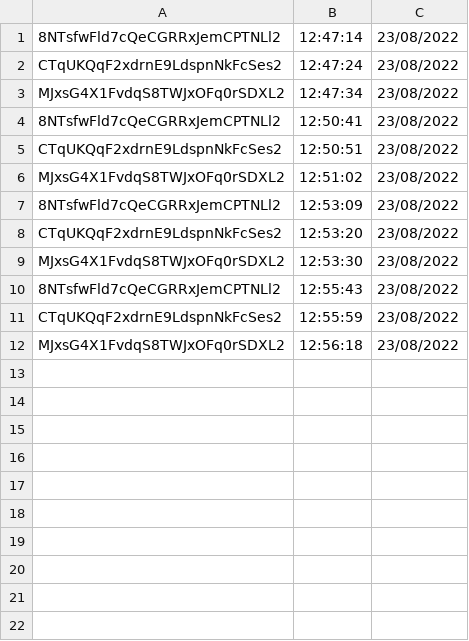
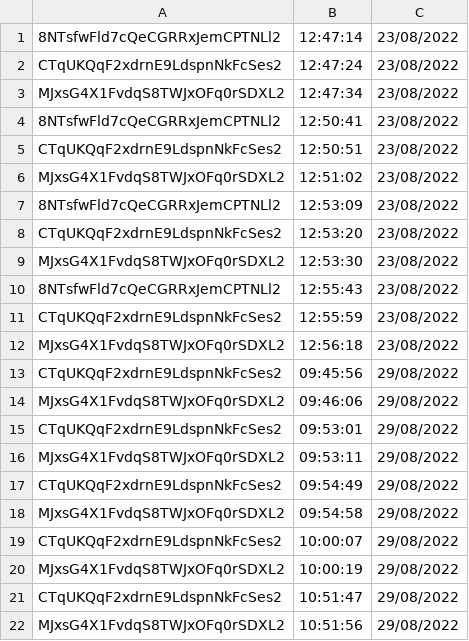
Before and after one commit to imksav/face-recognition-attendance-system, a CSV file: lib/python_code/final/result/attendance.csv, drawn as a sheet; the diff names each change by its address in the sheet, - before the commit and + after, or states it on an @@ line.

Commit message:
final result extraction in python for attendance record

```diff
--- a/lib/python_code/final/result/attendance.csv
+++ b/lib/python_code/final/result/attendance.csv
+row 13: CTqUKQqF2xdrnE9LdspnNkFcSes2 | 09:45:56 | 29/08/2022
+row 14: MJxsG4X1FvdqS8TWJxOFq0rSDXL2 | 09:46:06 | 29/08/2022
+row 15: CTqUKQqF2xdrnE9LdspnNkFcSes2 | 09:53:01 | 29/08/2022
+row 16: MJxsG4X1FvdqS8TWJxOFq0rSDXL2 | 09:53:11 | 29/08/2022
+row 17: CTqUKQqF2xdrnE9LdspnNkFcSes2 | 09:54:49 | 29/08/2022
+row 18: MJxsG4X1FvdqS8TWJxOFq0rSDXL2 | 09:54:58 | 29/08/2022
+row 19: CTqUKQqF2xdrnE9LdspnNkFcSes2 | 10:00:07 | 29/08/2022
+row 20: MJxsG4X1FvdqS8TWJxOFq0rSDXL2 | 10:00:19 | 29/08/2022
+row 21: CTqUKQqF2xdrnE9LdspnNkFcSes2 | 10:51:47 | 29/08/2022
+row 22: MJxsG4X1FvdqS8TWJxOFq0rSDXL2 | 10:51:56 | 29/08/2022
```
Also changed, not shown: 6 other files.
